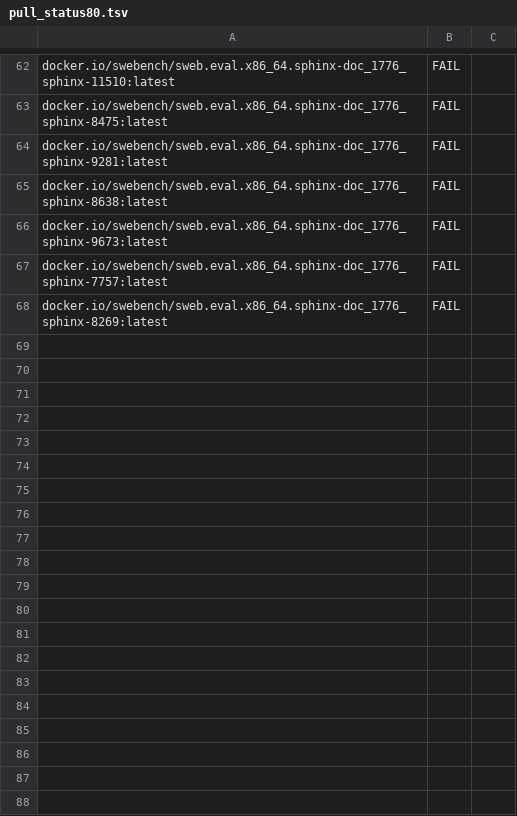
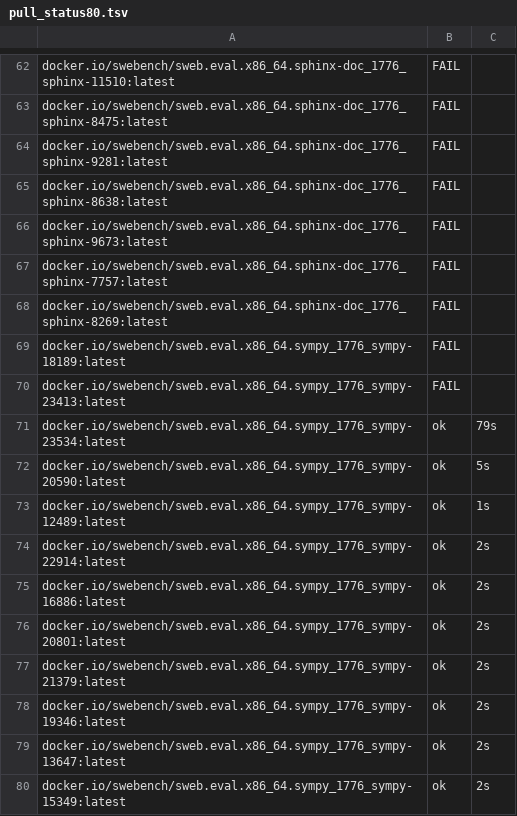
Before and after one commit to tospe/domeline-agent-speedup, a TSV file: results/traces/pull_status80.tsv, drawn as a sheet; only a part is shown, gaps mark what is left out.

```diff
--- a/results/traces/pull_status80.tsv
+++ b/results/traces/pull_status80.tsv
@@ -68 +68,13 @@ docker.io/swebench/sweb.eval.x86_64.sphinx-doc_1776_sphinx-7757:latest	FAIL
 docker.io/swebench/sweb.eval.x86_64.sphinx-doc_1776_sphinx-8269:latest	FAIL
+docker.io/swebench/sweb.eval.x86_64.sympy_1776_sympy-18189:latest	FAIL
+docker.io/swebench/sweb.eval.x86_64.sympy_1776_sympy-23413:latest	FAIL
+docker.io/swebench/sweb.eval.x86_64.sympy_1776_sympy-23534:latest	ok	79s
+docker.io/swebench/sweb.eval.x86_64.sympy_1776_sympy-20590:latest	ok	5s
+docker.io/swebench/sweb.eval.x86_64.sympy_1776_sympy-12489:latest	ok	1s
+docker.io/swebench/sweb.eval.x86_64.sympy_1776_sympy-22914:latest	ok	2s
+docker.io/swebench/sweb.eval.x86_64.sympy_1776_sympy-16886:latest	ok	2s
+docker.io/swebench/sweb.eval.x86_64.sympy_1776_sympy-20801:latest	ok	2s
+docker.io/swebench/sweb.eval.x86_64.sympy_1776_sympy-21379:latest	ok	2s
+docker.io/swebench/sweb.eval.x86_64.sympy_1776_sympy-19346:latest	ok	2s
+docker.io/swebench/sweb.eval.x86_64.sympy_1776_sympy-13647:latest	ok	2s
+docker.io/swebench/sweb.eval.x86_64.sympy_1776_sympy-15349:latest	ok	2s
```
Also changed, not shown: 35 other files.
